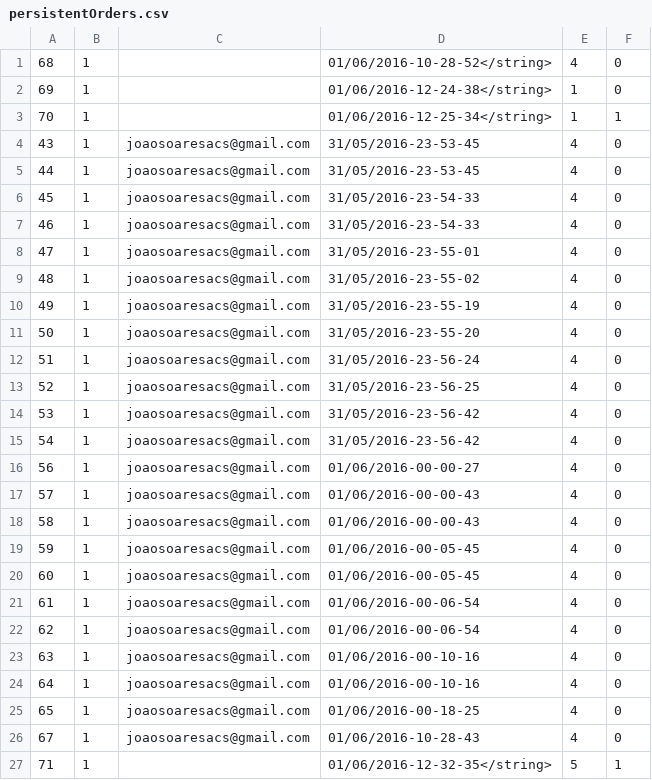
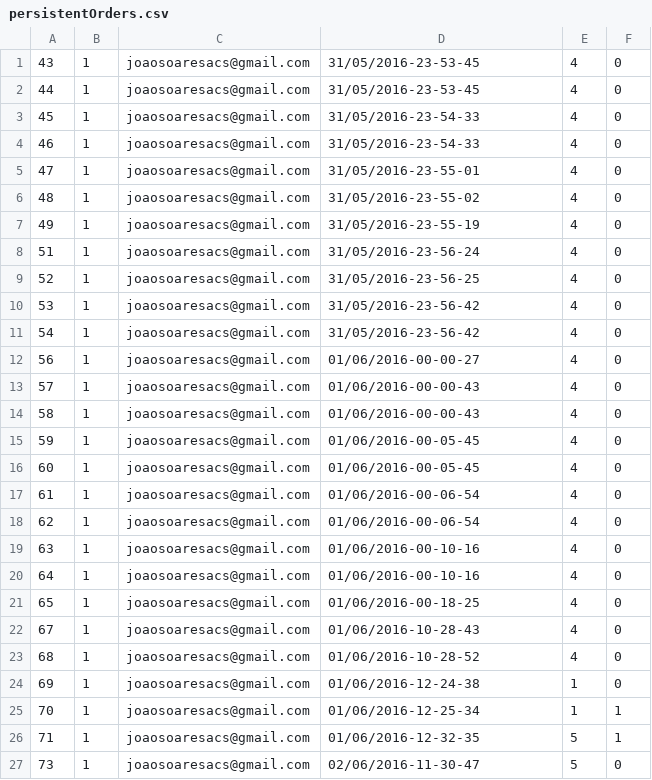
Before and after one commit to joaoacsoares/TDIN, a CSV file: project2/Supervisor/persistentOrders.csv, drawn as a sheet.

```diff
--- a/project2/Supervisor/persistentOrders.csv
+++ b/project2/Supervisor/persistentOrders.csv
@@ -1,4 +1 @@
-68,1,,01/06/2016-10-28-52</string>,4,0
-69,1,,01/06/2016-12-24-38</string>,1,0
-70,1,,01/06/2016-12-25-34</string>,1,1
 43,1,joaosoaresacs@gmail.com,31/05/2016-23-53-45,4,0
@@ -10,3 +7,2 @@
 49,1,joaosoaresacs@gmail.com,31/05/2016-23-55-19,4,0
-50,1,joaosoaresacs@gmail.com,31/05/2016-23-55-20,4,0
 51,1,joaosoaresacs@gmail.com,31/05/2016-23-56-24,4,0
@@ -26,2 +22,6 @@
 67,1,joaosoaresacs@gmail.com,01/06/2016-10-28-43,4,0
-71,1,,01/06/2016-12-32-35</string>,5,1
+68,1,joaosoaresacs@gmail.com,01/06/2016-10-28-52,4,0
+69,1,joaosoaresacs@gmail.com,01/06/2016-12-24-38,1,0
+70,1,joaosoaresacs@gmail.com,01/06/2016-12-25-34,1,1
+71,1,joaosoaresacs@gmail.com,01/06/2016-12-32-35,5,1
+73,1,joaosoaresacs@gmail.com,02/06/2016-11-30-47,5,0
```
Also changed, not shown: 23 other files.
